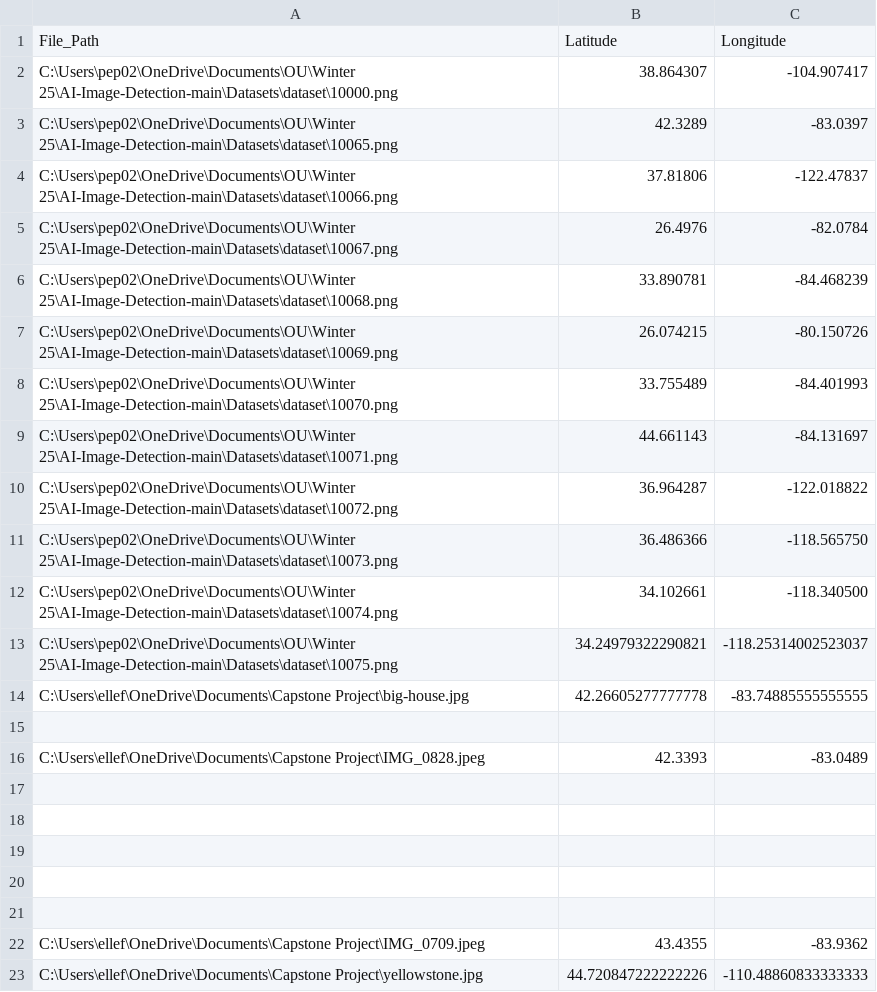
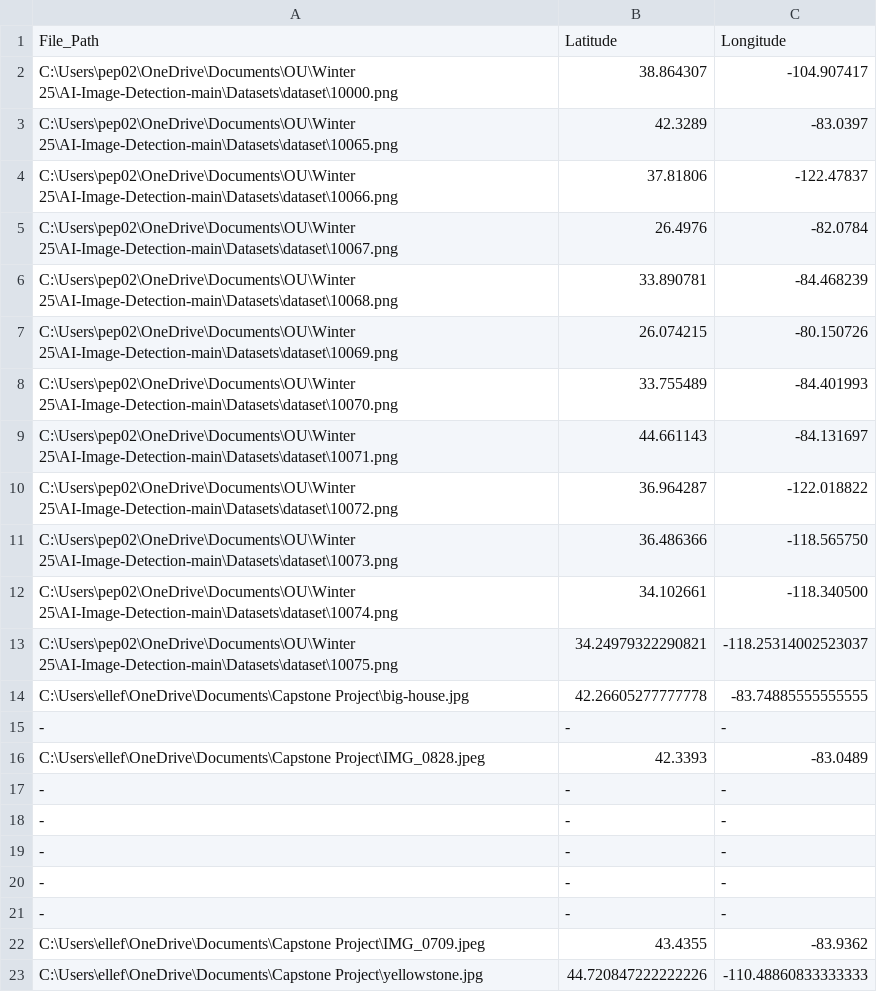
Before and after one commit to robertelle11/AI-Image-Detection, a CSV file: extra-images.csv, drawn as a sheet.

Commit message:
Update extra-images.csv

```diff
--- a/extra-images.csv
+++ b/extra-images.csv
@@ -14,9 +14,9 @@ C:\Users\pep02\OneDrive\Documents\OU\Winter 25\AI-Image-Detection-main\Datasets\
 C:\Users\ellef\OneDrive\Documents\Capstone Project\big-house.jpg,42.26605277777778,-83.74885555555555
-
+-,-,-
 C:\Users\ellef\OneDrive\Documents\Capstone Project\IMG_0828.jpeg,42.3393, -83.0489
-
-
-
-
-
+-,-,-
+-,-,-
+-,-,-
+-,-,-
+-,-,-
 C:\Users\ellef\OneDrive\Documents\Capstone Project\IMG_0709.jpeg,43.4355,-83.9362
```
